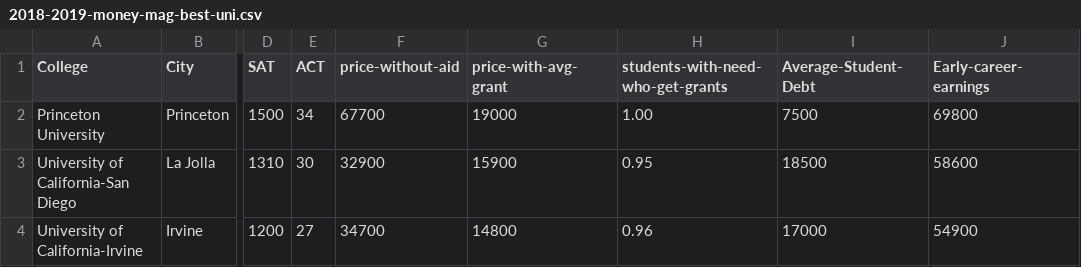
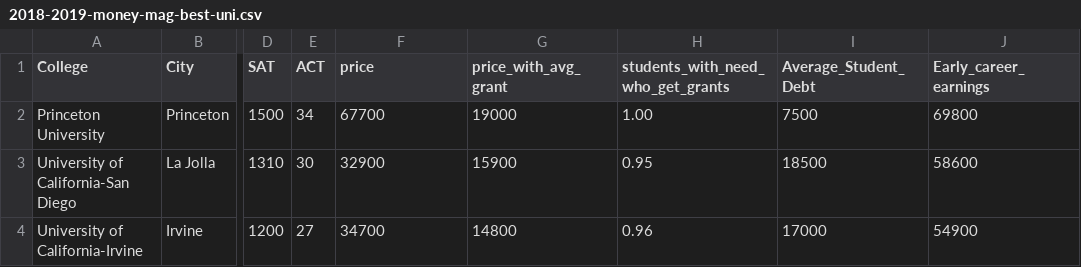
Before and after one commit to natrivera/2016_votes_by_county, a CSV file: 2018-2019-money-mag-best-uni.csv, drawn as a sheet; only a part is shown, gaps mark what is left out; the diff names each change by its address in the sheet, - before the commit and + after, or states it on an @@ line.

Commit message:
Update 2018-2019-money-mag-best-uni.csv

```diff
--- a/2018-2019-money-mag-best-uni.csv
+++ b/2018-2019-money-mag-best-uni.csv
-F1: price-without-aid
+F1: price
-G1: price-with-avg-grant
+G1: price_with_avg_grant
-H1: students-with-need-who-get-grants
+H1: students_with_need_who_get_grants
-I1: Average-Student-Debt
+I1: Average_Student_Debt
-J1: Early-career-earnings
+J1: Early_career_earnings
```
